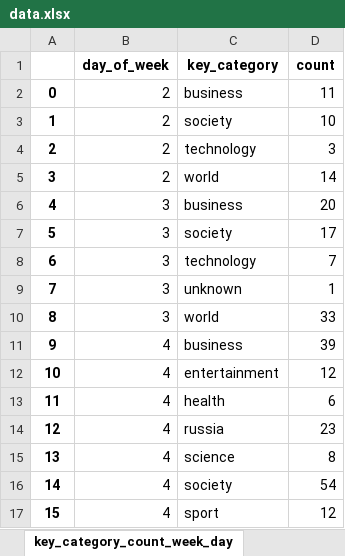
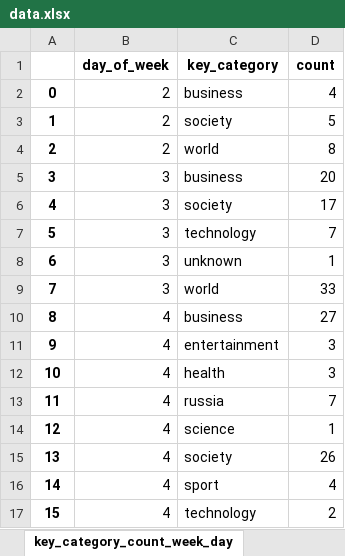
Before and after one commit to vzolt/course_data_engineer, an Excel workbook: Project/data/data.xlsx, sheet key_category_count_week_day, drawn as a sheet; only a part is shown; values as stored, in another font and other column widths than the file's, no borders; the diff covers the shown part only; the diff names each change by its address in the sheet, - before the commit and + after, or states it on an @@ line.

```diff
--- a/Project/data/data.xlsx (sheet key_category_count_week_day)
+++ b/Project/data/data.xlsx (sheet key_category_count_week_day)
-D2 (count): 11
+D2 (count): 4
-D3 (count): 10
+D3 (count): 5
-C4 (key_category): technology
+C4 (key_category): world
-D4 (count): 3
+D4 (count): 8
-B5 (day_of_week): 2
+B5 (day_of_week): 3
-C5 (key_category): world
+C5 (key_category): business
-D5 (count): 14
+D5 (count): 20
-C6 (key_category): business
+C6 (key_category): society
-D6 (count): 20
+D6 (count): 17
-C7 (key_category): society
+C7 (key_category): technology
-D7 (count): 17
+D7 (count): 7
-C8 (key_category): technology
+C8 (key_category): unknown
-D8 (count): 7
+D8 (count): 1
-C9 (key_category): unknown
+C9 (key_category): world
-D9 (count): 1
+D9 (count): 33
-B10 (day_of_week): 3
+B10 (day_of_week): 4
-C10 (key_category): world
+C10 (key_category): business
-D10 (count): 33
+D10 (count): 27
-C11 (key_category): business
+C11 (key_category): entertainment
-D11 (count): 39
+D11 (count): 3
-C12 (key_category): entertainment
+C12 (key_category): health
-D12 (count): 12
+D12 (count): 3
-C13 (key_category): health
+C13 (key_category): russia
-D13 (count): 6
+D13 (count): 7
-C14 (key_category): russia
+C14 (key_category): science
-D14 (count): 23
+D14 (count): 1
-C15 (key_category): science
+C15 (key_category): society
-D15 (count): 8
+D15 (count): 26
-C16 (key_category): society
+C16 (key_category): sport
-D16 (count): 54
+D16 (count): 4
-C17 (key_category): sport
+C17 (key_category): technology
-D17 (count): 12
+D17 (count): 2
```
Also changed, not shown: 22 edited cells elsewhere in this sheet, sheet source_key_category_count_day, sheet source_category_count, sheet key_category_count_day, sheet key_category_count, sheet key_category_avg, sheet key_category, 2 more sheets, 11 other files.
